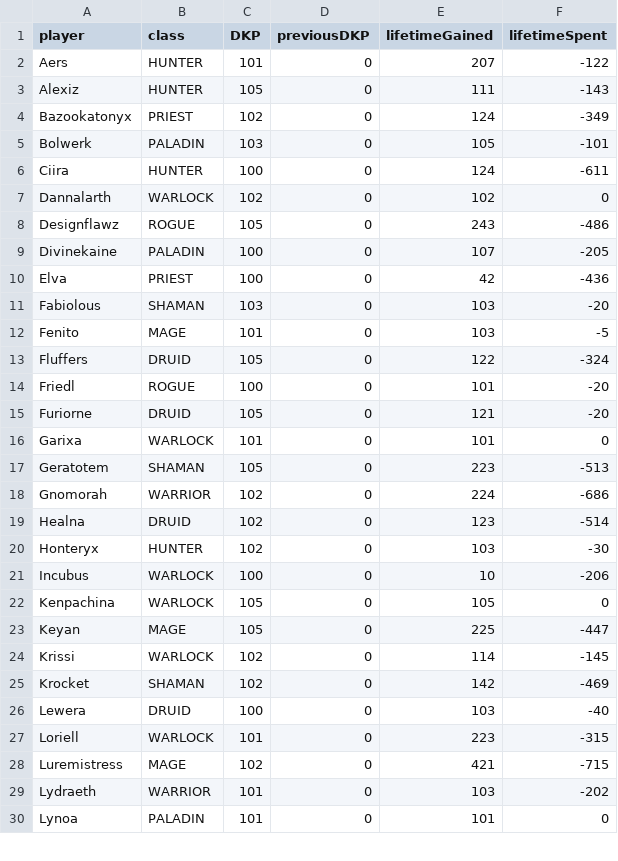
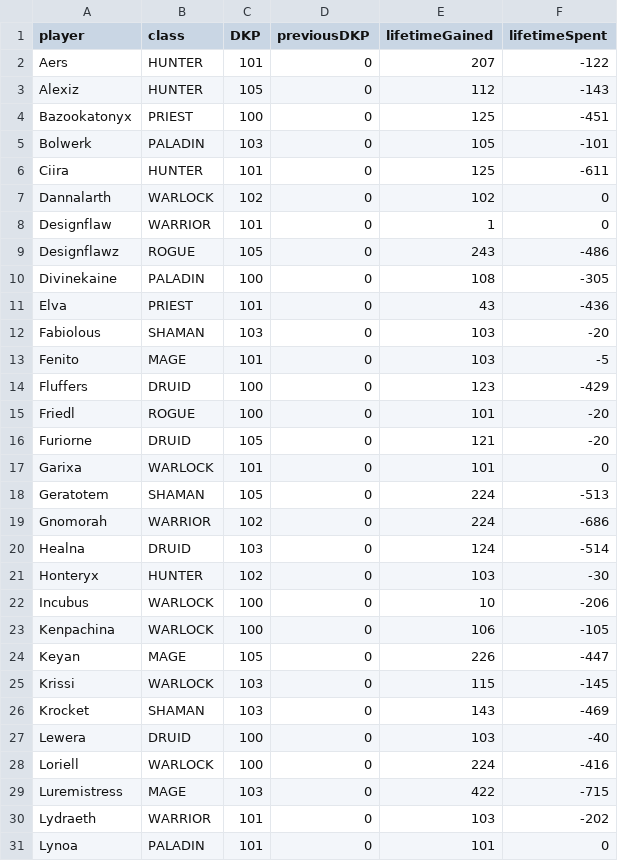
Before and after one commit to knoxz/knoxz.github.io, a CSV file: dkp.csv, drawn as a sheet; only a part is shown; the diff covers the shown part only.

```diff
--- a/dkp.csv
+++ b/dkp.csv
@@ -2,13 +2,14 @@ player,class,DKP,previousDKP,lifetimeGained,lifetimeSpent
 Aers,HUNTER,101,0,207,-122
-Alexiz,HUNTER,105,0,111,-143
-Bazookatonyx,PRIEST,102,0,124,-349
+Alexiz,HUNTER,105,0,112,-143
+Bazookatonyx,PRIEST,100,0,125,-451
 Bolwerk,PALADIN,103,0,105,-101
-Ciira,HUNTER,100,0,124,-611
+Ciira,HUNTER,101,0,125,-611
 Dannalarth,WARLOCK,102,0,102,0
+Designflaw,WARRIOR,101,0,1,0
 Designflawz,ROGUE,105,0,243,-486
-Divinekaine,PALADIN,100,0,107,-205
-Elva,PRIEST,100,0,42,-436
+Divinekaine,PALADIN,100,0,108,-305
+Elva,PRIEST,101,0,43,-436
 Fabiolous,SHAMAN,103,0,103,-20
 Fenito,MAGE,101,0,103,-5
-Fluffers,DRUID,105,0,122,-324
+Fluffers,DRUID,100,0,123,-429
 Friedl,ROGUE,100,0,101,-20
@@ -16,14 +17,14 @@ Furiorne,DRUID,105,0,121,-20
 Garixa,WARLOCK,101,0,101,0
-Geratotem,SHAMAN,105,0,223,-513
+Geratotem,SHAMAN,105,0,224,-513
 Gnomorah,WARRIOR,102,0,224,-686
-Healna,DRUID,102,0,123,-514
+Healna,DRUID,103,0,124,-514
 Honteryx,HUNTER,102,0,103,-30
 Incubus,WARLOCK,100,0,10,-206
-Kenpachina,WARLOCK,105,0,105,0
-Keyan,MAGE,105,0,225,-447
-Krissi,WARLOCK,102,0,114,-145
-Krocket,SHAMAN,102,0,142,-469
+Kenpachina,WARLOCK,100,0,106,-105
+Keyan,MAGE,105,0,226,-447
+Krissi,WARLOCK,103,0,115,-145
+Krocket,SHAMAN,103,0,143,-469
 Lewera,DRUID,100,0,103,-40
-Loriell,WARLOCK,101,0,223,-315
-Luremistress,MAGE,102,0,421,-715
+Loriell,WARLOCK,100,0,224,-416
+Luremistress,MAGE,103,0,422,-715
 Lydraeth,WARRIOR,101,0,103,-202
```
Also changed, not shown: 25 edited cells elsewhere in this file, dkp_history.csv, loot_history.csv, 1 other file.
